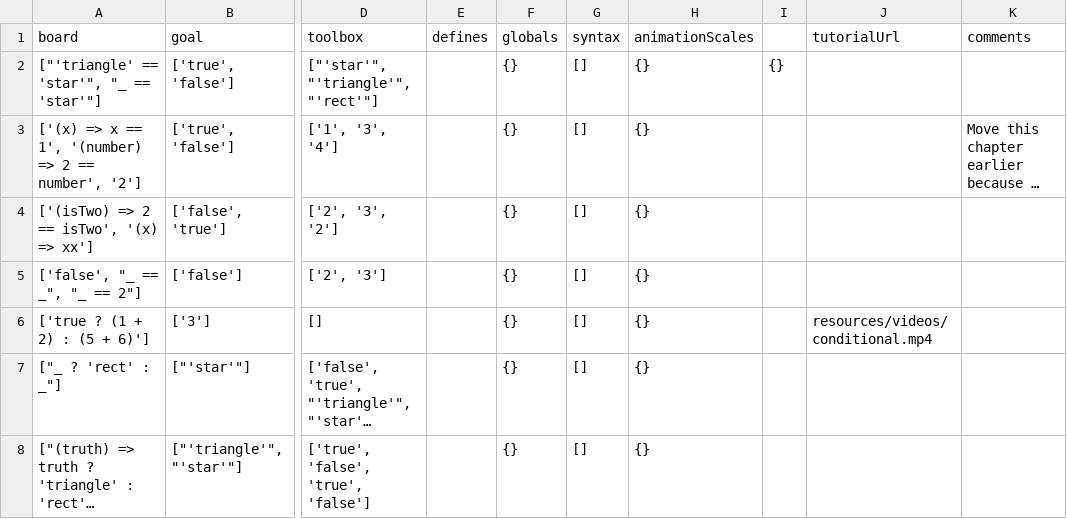
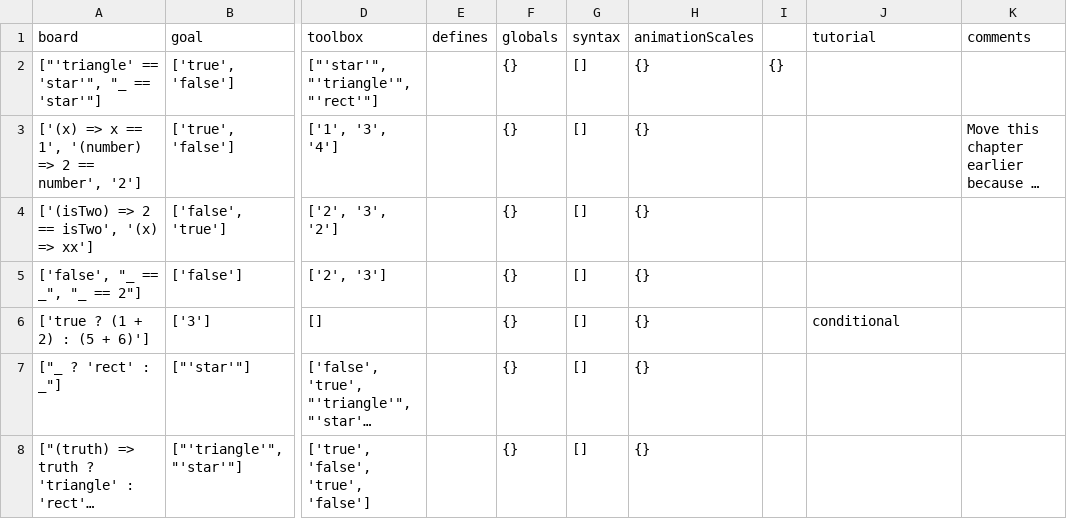
Before and after one commit to laptou/reduct, a CSV file: chapterutil/levels/booleans-intro.csv, drawn as a sheet; only a part is shown, gaps mark what is left out; long unchanged cells end in …; the diff names each change by its address in the sheet, - before the commit and + after, or states it on an @@ line.

Commit message:
fixed btn size, tutorial now uses webpack import

```diff
--- a/chapterutil/levels/booleans-intro.csv
+++ b/chapterutil/levels/booleans-intro.csv
-J1: tutorialUrl
+J1: tutorial
-J6 (tutorial): resources/videos/conditional.mp4
+J6 (tutorial): conditional
```
Also changed, not shown: chapterutil/levels/booleans-intro-old.csv, chapterutil/levels/definition.csv, 29 other files.
